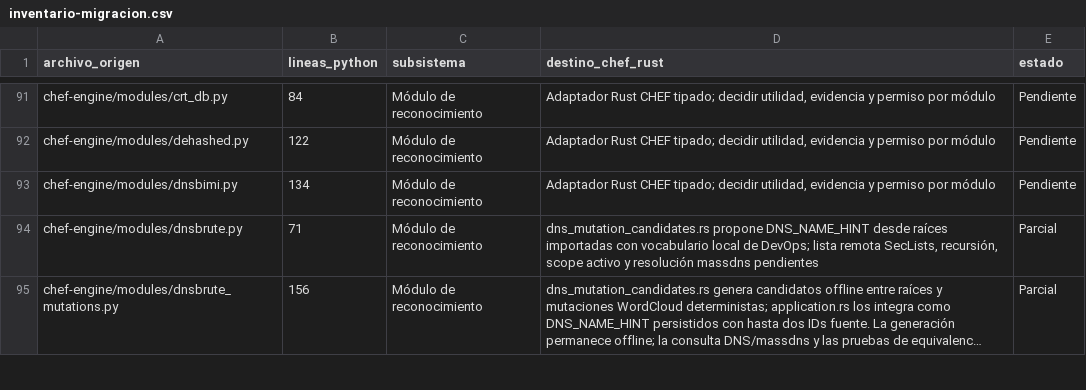
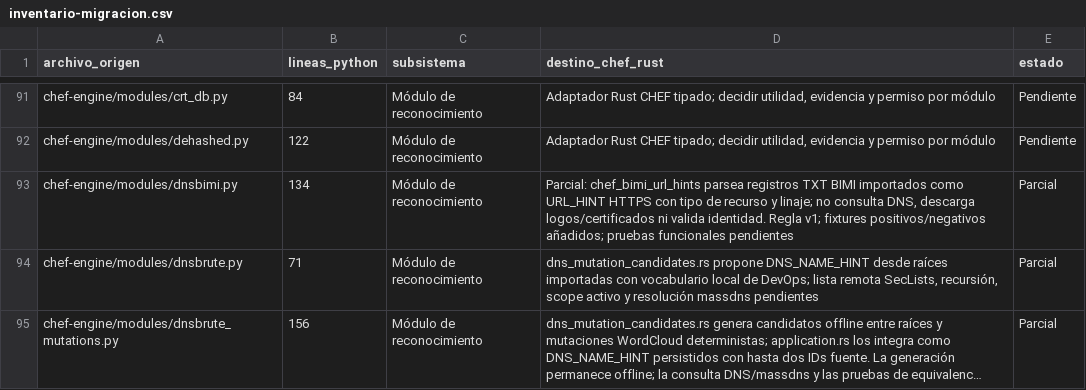
Before and after one commit to CyberStill-GmbH/CHEF, a CSV file: docs/migration/inventario-migracion.csv, drawn as a sheet; only a part is shown, gaps mark what is left out; long unchanged cells end in ….

Commit message:
docs(migration): document BIMI offline hints

```diff
--- a/docs/migration/inventario-migracion.csv
+++ b/docs/migration/inventario-migracion.csv
@@ -92,3 +92,3 @@ chef-engine/modules/crt_db.py,84,Módulo de reconocimiento,"Adaptador Rust CHEF
 chef-engine/modules/dehashed.py,122,Módulo de reconocimiento,"Adaptador Rust CHEF tipado; decidir utilidad, evidencia y permiso por módulo",Pendiente
-chef-engine/modules/dnsbimi.py,134,Módulo de reconocimiento,"Adaptador Rust CHEF tipado; decidir utilidad, evidencia y permiso por módulo",Pendiente
+chef-engine/modules/dnsbimi.py,134,Módulo de reconocimiento,"Parcial: chef_bimi_url_hints parsea registros TXT BIMI importados como URL_HINT HTTPS con tipo de recurso y linaje; no consulta DNS, descarga logos/certificados ni valida identidad. Regla v1; fixtures positivos/negativos añadidos; pruebas funcionales pendientes",Parcial
 chef-engine/modules/dnsbrute.py,71,Módulo de reconocimiento,"dns_mutation_candidates.rs propone DNS_NAME_HINT desde raíces importadas con vocabulario local de DevOps; lista remota SecLists, recursión, scope activo y resolución massdns pendientes",Parcial
```
Also changed, not shown: 7 other files.
